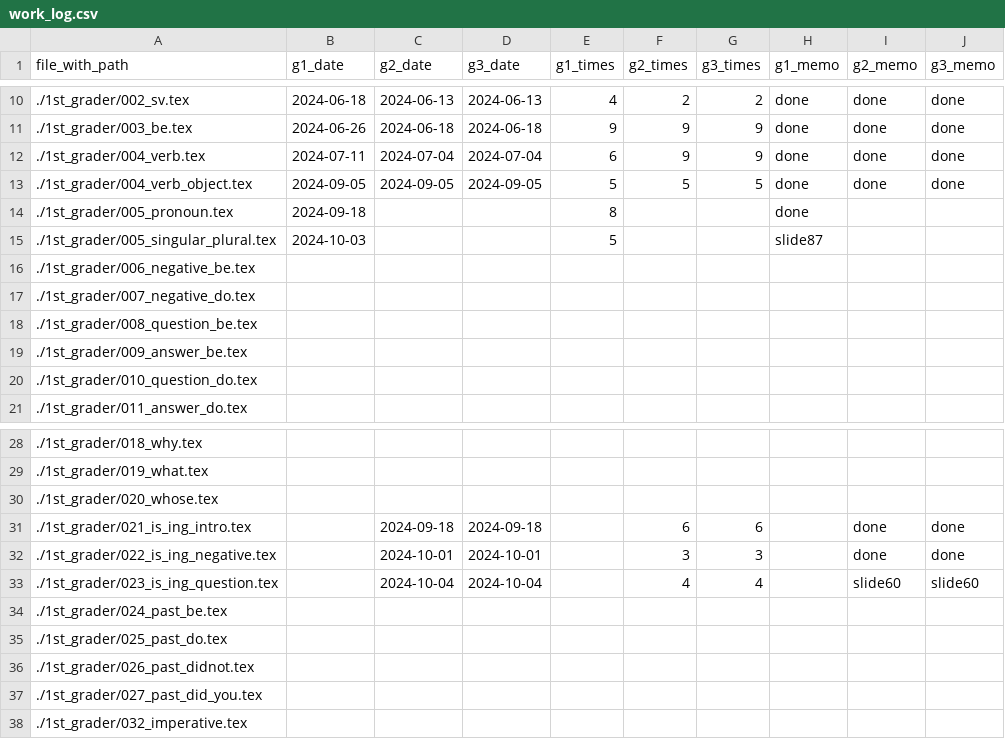
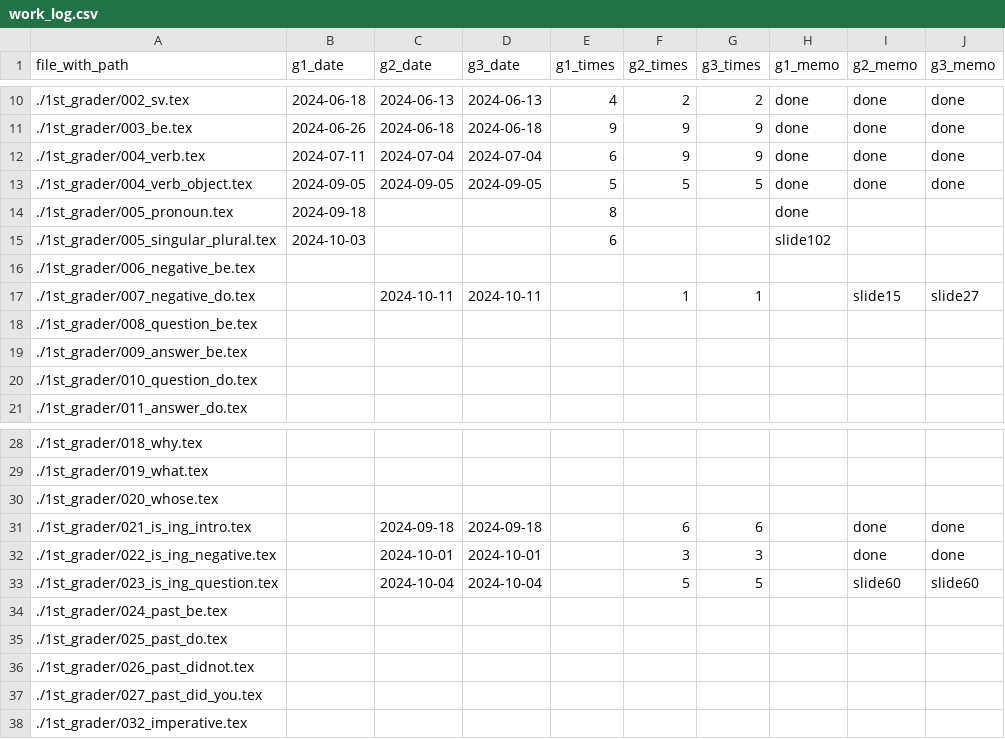
Before and after one commit to iotsuka1958/english_slides, a CSV file: work_log.csv, drawn as a sheet; only a part is shown, gaps mark what is left out.

```diff
--- a/work_log.csv
+++ b/work_log.csv
@@ -14,5 +14,5 @@ file_with_path,g1_date,g2_date,g3_date,g1_times,g2_times,g3_times,g1_memo,g2_mem
 ./1st_grader/005_pronoun.tex,2024-09-18,,,8,,,done,,
-./1st_grader/005_singular_plural.tex,2024-10-03,,,5,,,slide87,,
+./1st_grader/005_singular_plural.tex,2024-10-03,,,6,,,slide102,,
 ./1st_grader/006_negative_be.tex,,,,,,,,,
-./1st_grader/007_negative_do.tex,,,,,,,,,
+./1st_grader/007_negative_do.tex,,2024-10-11,2024-10-11,,1,1,,slide15,slide27
 ./1st_grader/008_question_be.tex,,,,,,,,,
@@ -32,3 +32,3 @@ file_with_path,g1_date,g2_date,g3_date,g1_times,g2_times,g3_times,g1_memo,g2_mem
 ./1st_grader/022_is_ing_negative.tex,,2024-10-01,2024-10-01,,3,3,,done,done
-./1st_grader/023_is_ing_question.tex,,2024-10-04,2024-10-04,,4,4,,slide60,slide60
+./1st_grader/023_is_ing_question.tex,,2024-10-04,2024-10-04,,5,5,,slide60,slide60
 ./1st_grader/024_past_be.tex,,,,,,,,,
```
Also changed, not shown: classroom.csv, 5 other files.
